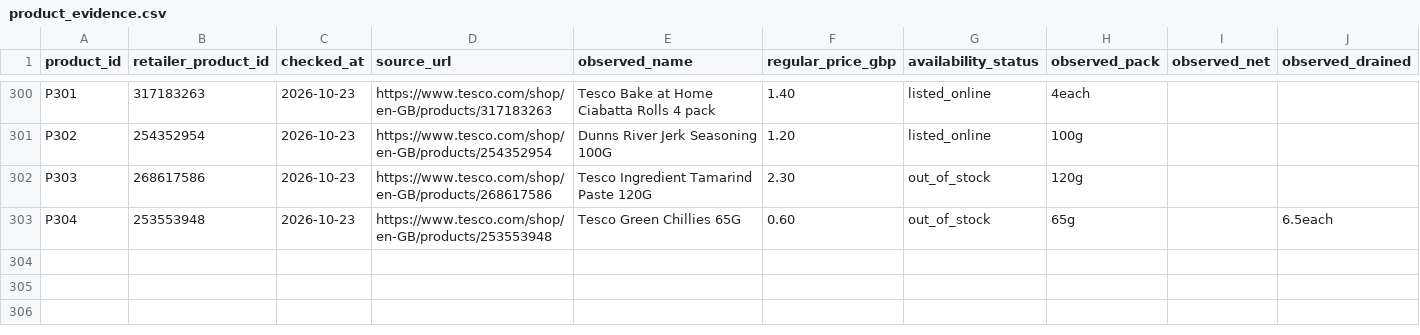
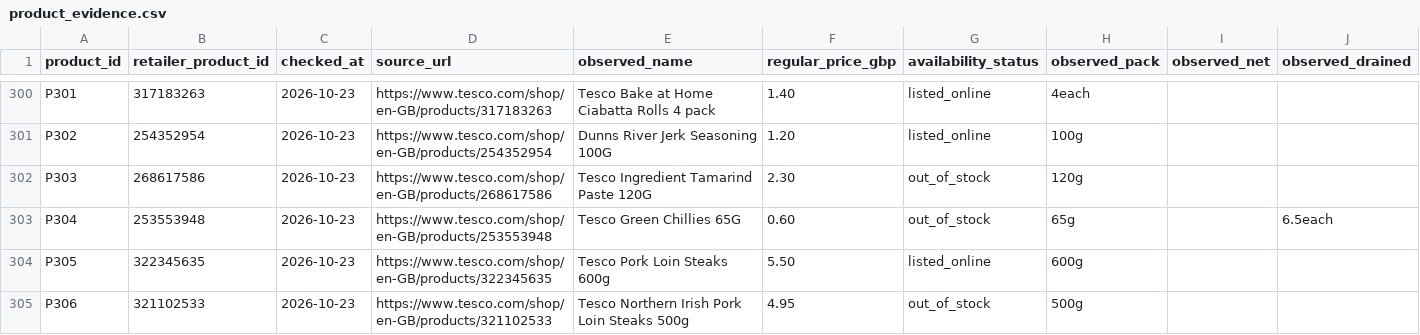
Before and after one commit to hassambashir/grocery-optimiser, a CSV file: data/product_evidence.csv, drawn as a sheet; only a part is shown, gaps mark what is left out; rows hold the shown columns only; the diff names each change by its address in the sheet, - before the commit and + after, or states it on an @@ line.

Commit message:
Record pork loin steak product evidence

```diff
--- a/data/product_evidence.csv
+++ b/data/product_evidence.csv
+row 304: P305 | 322345635 | 2026-10-23 | https://www.tesco.com/shop/en-GB/products/322345635 | Tesco Pork Loin Steaks 600g | 5.50 | listed_online | 600g
+row 305: P306 | 321102533 | 2026-10-23 | https://www.tesco.com/shop/en-GB/products/321102533 | Tesco Northern Irish Pork Loin Steaks 500g | 4.95 | out_of_stock | 500g
```
